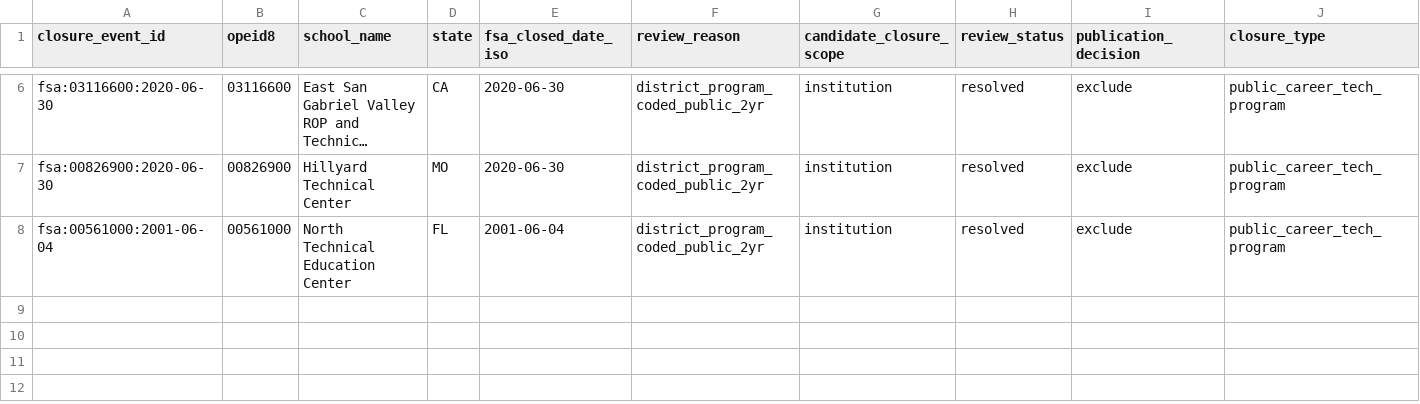
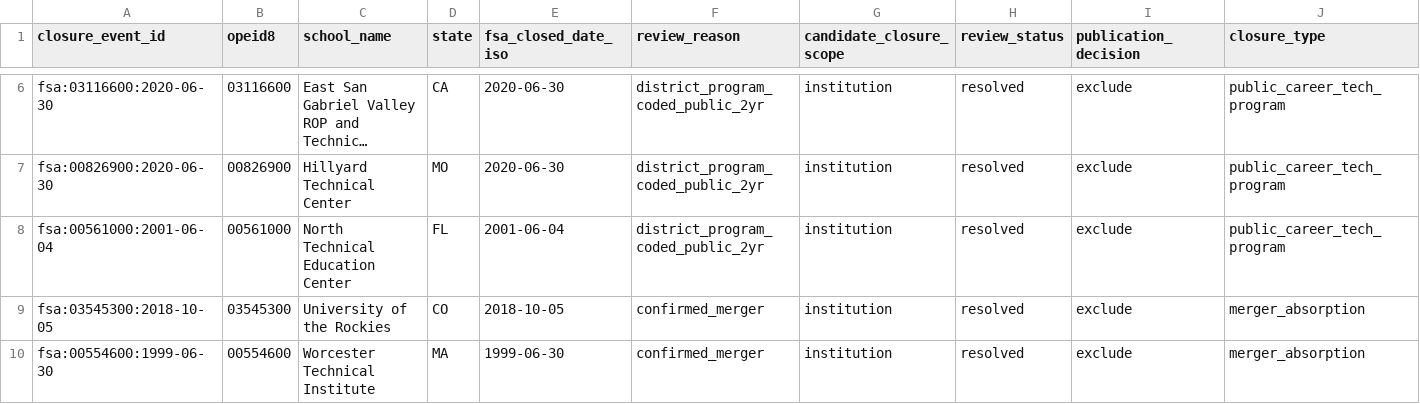
Before and after one commit to hechinger/college-closure-tracker, a CSV file: data/manual/closure_type_overrides.csv, drawn as a sheet; only a part is shown, gaps mark what is left out; long unchanged cells end in …; rows hold the shown columns only; the diff names each change by its address in the sheet, - before the commit and + after, or states it on an @@ line.

```diff
--- a/data/manual/closure_type_overrides.csv
+++ b/data/manual/closure_type_overrides.csv
+row 9: fsa:03545300:2018-10-05 | 03545300 | University of the Rockies | CO | 2018-10-05 | confirmed_merger | institution | resolved | exclude | merger_absorption
+row 10: fsa:00554600:1999-06-30 | 00554600 | Worcester Technical Institute | MA | 1999-06-30 | confirmed_merger | institution | resolved | exclude | merger_absorption
```
Also changed, not shown: 6 other files.
